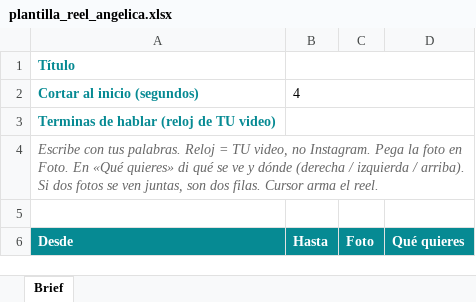
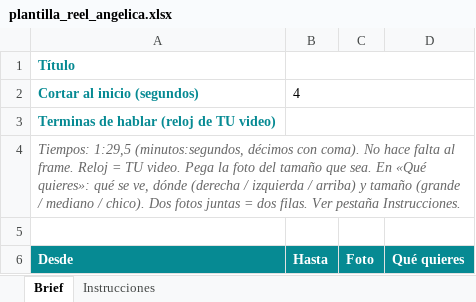
Before and after one commit to shogoBCN/reel-editor, an Excel workbook: templates/angelica_brief/plantilla_reel_angelica.xlsx, sheet Brief, drawn as a sheet; values as stored, in another font and other column widths than the file's, no borders; the diff names each change by its address in the sheet, - before the commit and + after, or states it on an @@ line.

Commit message:
Update Angélica's brief template and documentation to support new size specifications for images. Enhance the Excel format to include an Instrucciones tab, clarifying the input process for users. Modify scripts to handle the new size words (grande, mediano, chico) and ensure accurate extraction of overlay images. Update README and guides to reflect these changes and improve user guidance on filling out the brief.

```diff
--- a/templates/angelica_brief/plantilla_reel_angelica.xlsx (sheet Brief)
+++ b/templates/angelica_brief/plantilla_reel_angelica.xlsx (sheet Brief)
+sheet tab: Instrucciones
-A4: Escribe con tus palabras. Reloj = TU video, no Instagram. Pega la foto en Foto. En «Qué quieres» di qué se ve y dónde (derecha / izquierda / arriba). Si dos fotos se ven juntas, son dos filas. Cursor arma el reel.
+A4: Tiempos: 1:29,5 (minutos:segundos, décimos con coma). No hace falta al frame. Reloj = TU video. Pega la foto del tamaño que sea. En «Qué quieres»: qué se ve, dónde (derecha / izquierda / arriba) y tamaño (grande / mediano / chico). Dos fotos juntas = dos filas. Ver pestaña Instrucciones.
```
Also changed, not shown: 24 other files.
